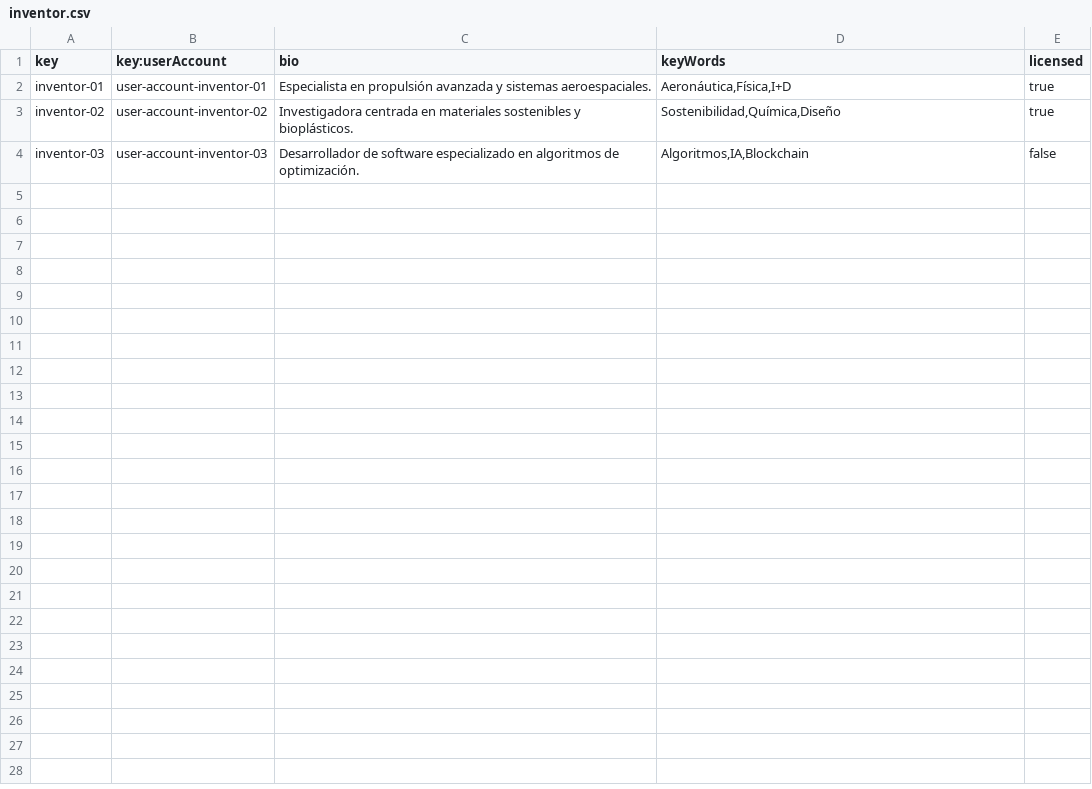
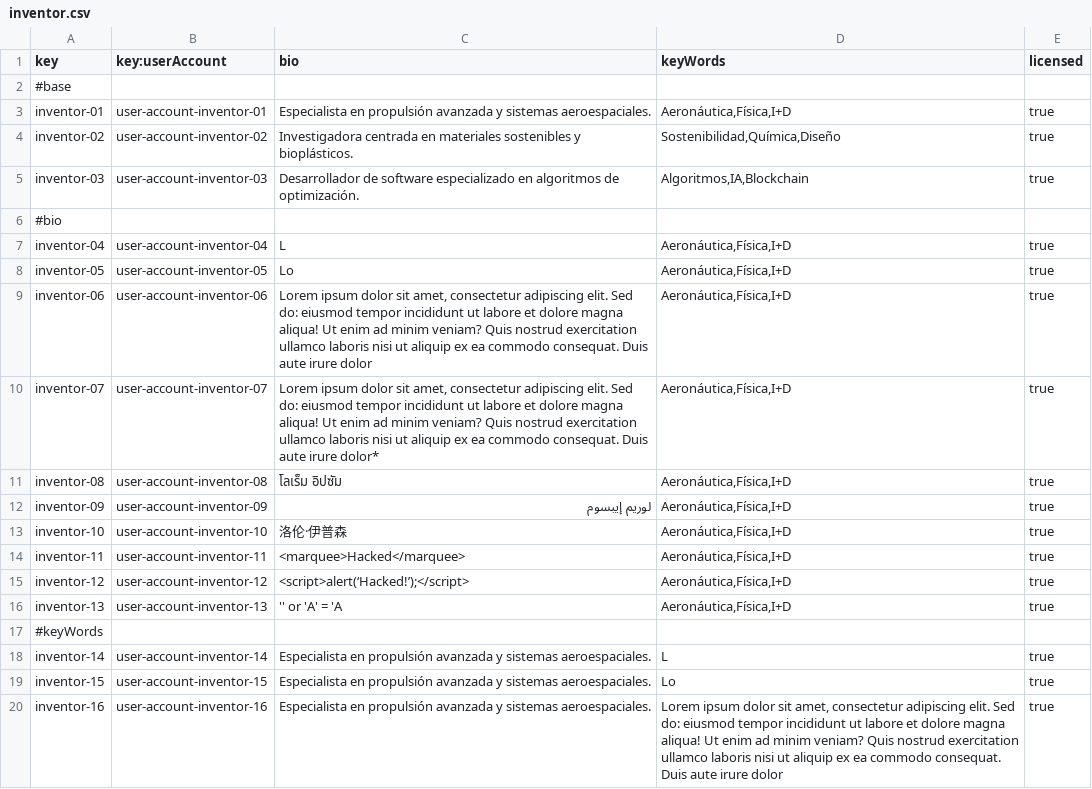
Before and after one commit to G063/Acme-Starters-C, a CSV file: src/main/resources/WEB-INF/data/sample/batch-01/inventor.csv, drawn as a sheet; only a part is shown; the diff covers the shown part only.

Commit message:
Mejora de datos en el sample

```diff
--- a/src/main/resources/WEB-INF/data/sample/batch-01/inventor.csv
+++ b/src/main/resources/WEB-INF/data/sample/batch-01/inventor.csv
@@ -1,4 +1,20 @@
 key,key:userAccount,bio,keyWords,licensed
+#base
 inventor-01,user-account-inventor-01,"Especialista en propulsión avanzada y sistemas aeroespaciales.","Aeronáutica,Física,I+D",true
 inventor-02,user-account-inventor-02,"Investigadora centrada en materiales sostenibles y bioplásticos.","Sostenibilidad,Química,Diseño",true
-inventor-03,user-account-inventor-03,"Desarrollador de software especializado en algoritmos de optimización.","Algoritmos,IA,Blockchain",false
+inventor-03,user-account-inventor-03,"Desarrollador de software especializado en algoritmos de optimización.","Algoritmos,IA,Blockchain",true
+#bio
+inventor-04,user-account-inventor-04,"L","Aeronáutica,Física,I+D",true
+inventor-05,user-account-inventor-05,"Lo","Aeronáutica,Física,I+D",true
+inventor-06,user-account-inventor-06,"Lorem ipsum dolor sit amet, consectetur adipiscing elit. Sed do: eiusmod tempor incididunt ut labore et dolore magna aliqua! Ut enim ad minim veniam? Quis nostrud exercitation ullamco laboris nisi ut aliquip ex ea commodo consequat. Duis aute irure dolor","Aeronáutica,Física,I+D",true
+inventor-07,user-account-inventor-07,"Lorem ipsum dolor sit amet, consectetur adipiscing elit. Sed do: eiusmod tempor incididunt ut labore et dolore magna aliqua! Ut enim ad minim veniam? Quis nostrud exercitation ullamco laboris nisi ut aliquip ex ea commodo consequat. Duis aute irure dolor*","Aeronáutica,Física,I+D",true
+inventor-08,user-account-inventor-08,"โลเร็ม อิปซัม","Aeronáutica,Física,I+D",true
+inventor-09,user-account-inventor-09,"لوريم إيبسوم","Aeronáutica,Física,I+D",true
+inventor-10,user-account-inventor-10,"洛伦·伊普森","Aeronáutica,Física,I+D",true
+inventor-11,user-account-inventor-11,"<marquee>Hacked</marquee>","Aeronáutica,Física,I+D",true
+inventor-12,user-account-inventor-12,"<script>alert(‘Hacked!’);</script>","Aeronáutica,Física,I+D",true
+inventor-13,user-account-inventor-13,"'' or 'A' = 'A ","Aeronáutica,Física,I+D",true
+#keyWords
+inventor-14,user-account-inventor-14,"Especialista en propulsión avanzada y sistemas aeroespaciales.","L",true
+inventor-15,user-account-inventor-15,"Especialista en propulsión avanzada y sistemas aeroespaciales.","Lo",true
+inventor-16,user-account-inventor-16,"Especialista en propulsión avanzada y sistemas aeroespaciales.","Lorem ipsum dolor sit amet, consectetur adipiscing elit. Sed do: eiusmod tempor incididunt ut labore et dolore magna aliqua! Ut enim ad minim veniam? Quis nostrud exercitation ullamco laboris nisi ut aliquip ex ea commodo consequat. Duis aute irure dolor",true
```
Also changed, not shown: 9 added rows elsewhere in this file, src/main/resources/WEB-INF/data/sample/batch-01/invention.csv, src/main/resources/WEB-INF/data/sample/batch-01/part.csv, 1 other file.
